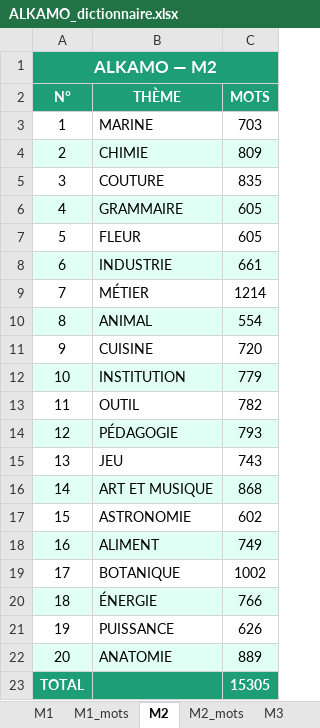
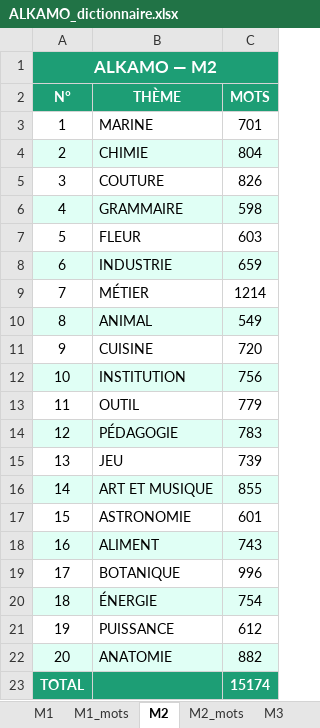
Before and after one commit to beldjehemalkma-bit/ALKAMO, an Excel workbook: ALKAMO_dictionnaire.xlsx, sheet M2, drawn as a sheet; values as stored, in another font and other column widths than the file's, no borders; the diff names each change by its address in the sheet, - before the commit and + after, or states it on an @@ line.

```diff
--- a/ALKAMO_dictionnaire.xlsx (sheet M2)
+++ b/ALKAMO_dictionnaire.xlsx (sheet M2)
-C3 (MOTS): 703
+C3 (MOTS): 701
-C4 (MOTS): 809
+C4 (MOTS): 804
-C5 (MOTS): 835
+C5 (MOTS): 826
-C6 (MOTS): 605
+C6 (MOTS): 598
-C7 (MOTS): 605
+C7 (MOTS): 603
-C8 (MOTS): 661
+C8 (MOTS): 659
-C10 (MOTS): 554
+C10 (MOTS): 549
-C12 (MOTS): 779
+C12 (MOTS): 756
-C13 (MOTS): 782
+C13 (MOTS): 779
-C14 (MOTS): 793
+C14 (MOTS): 783
-C15 (MOTS): 743
+C15 (MOTS): 739
-C16 (MOTS): 868
+C16 (MOTS): 855
-C17 (MOTS): 602
+C17 (MOTS): 601
-C18 (MOTS): 749
+C18 (MOTS): 743
-C19 (MOTS): 1002
+C19 (MOTS): 996
-C20 (MOTS): 766
+C20 (MOTS): 754
-C21 (MOTS): 626
+C21 (MOTS): 612
-C22 (MOTS): 889
+C22 (MOTS): 882
-C23 (MOTS): 15305
+C23 (MOTS): 15174
```
Also changed, not shown: sheet M1_mots, sheet M3_mots, sheet M2_mots, sheet M5_mots, sheet M3, sheet M1, 4 more sheets, charts or pictures.
